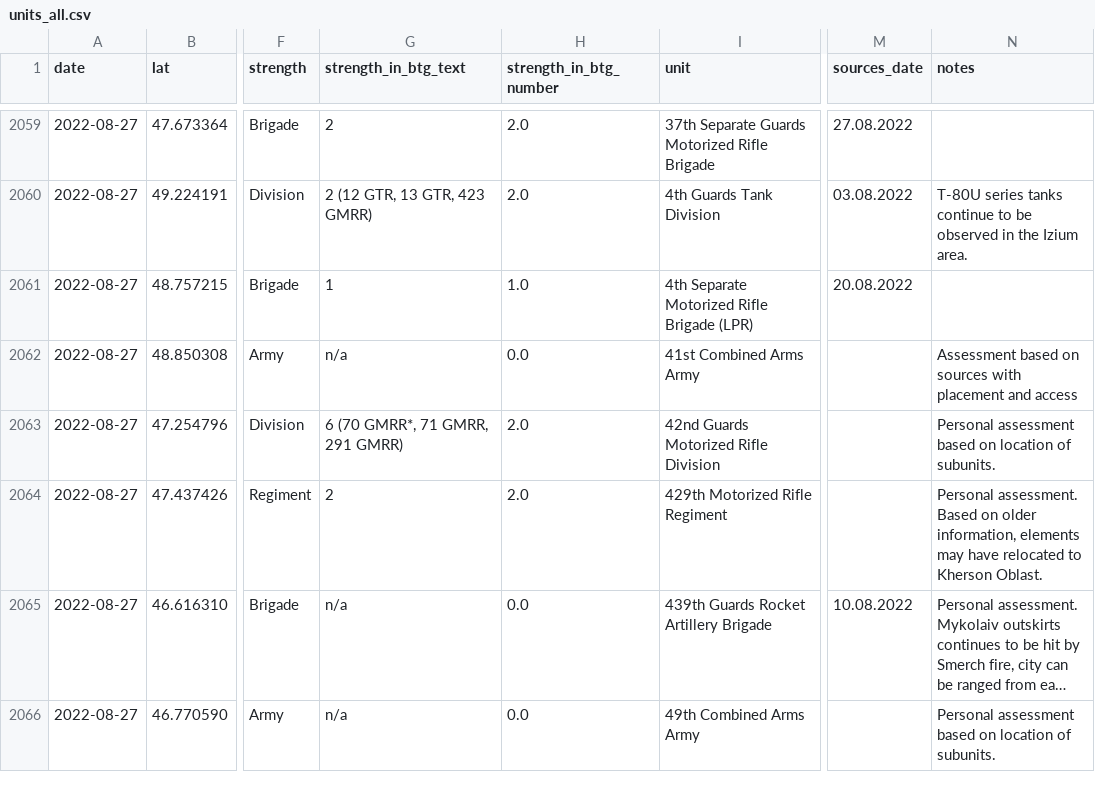
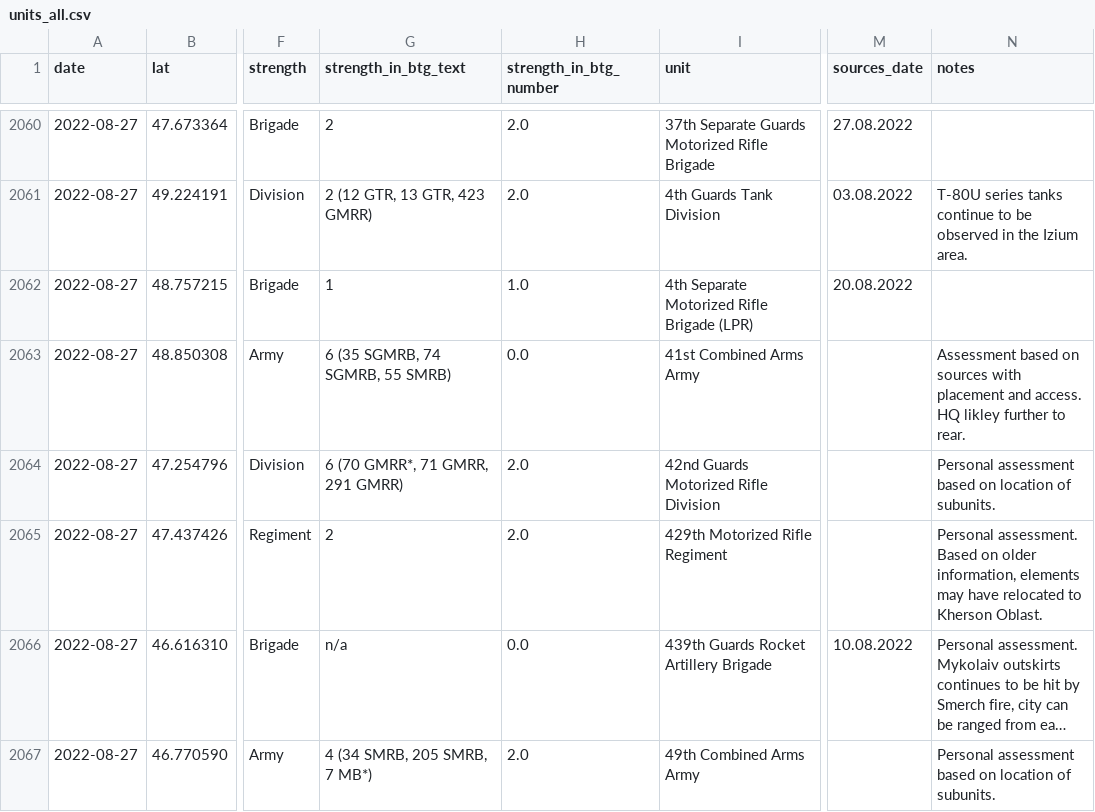
Before and after one commit to simonhuwiler/uawardata, a CSV file: data/csv/units_all.csv, drawn as a sheet; only a part is shown, gaps mark what is left out; long unchanged cells end in …; addresses are those after the commit; the diff covers the shown part only; the diff names each change by its address in the sheet, - before the commit and + after, or states it on an @@ line.

```diff
--- a/data/csv/units_all.csv
+++ b/data/csv/units_all.csv
-G2063 (strength_in_btg_text): n/a
+G2063 (strength_in_btg_text): 6 (35 SGMRB, 74 SGMRB, 55 SMRB)
-N2063 (notes): …placement and access
+N2063 (notes): …placement and access. HQ likley further to rear.
-G2067 (strength_in_btg_text): n/a
+G2067 (strength_in_btg_text): 4 (34 SMRB, 205 SMRB, 7 MB*)
-H2067 (strength_in_btg_number): 0.0
+H2067 (strength_in_btg_number): 2.0
```
Also changed, not shown: 1 added row and 13 edited cells elsewhere in this file, data/csv/units_current.csv, 2 other files.
